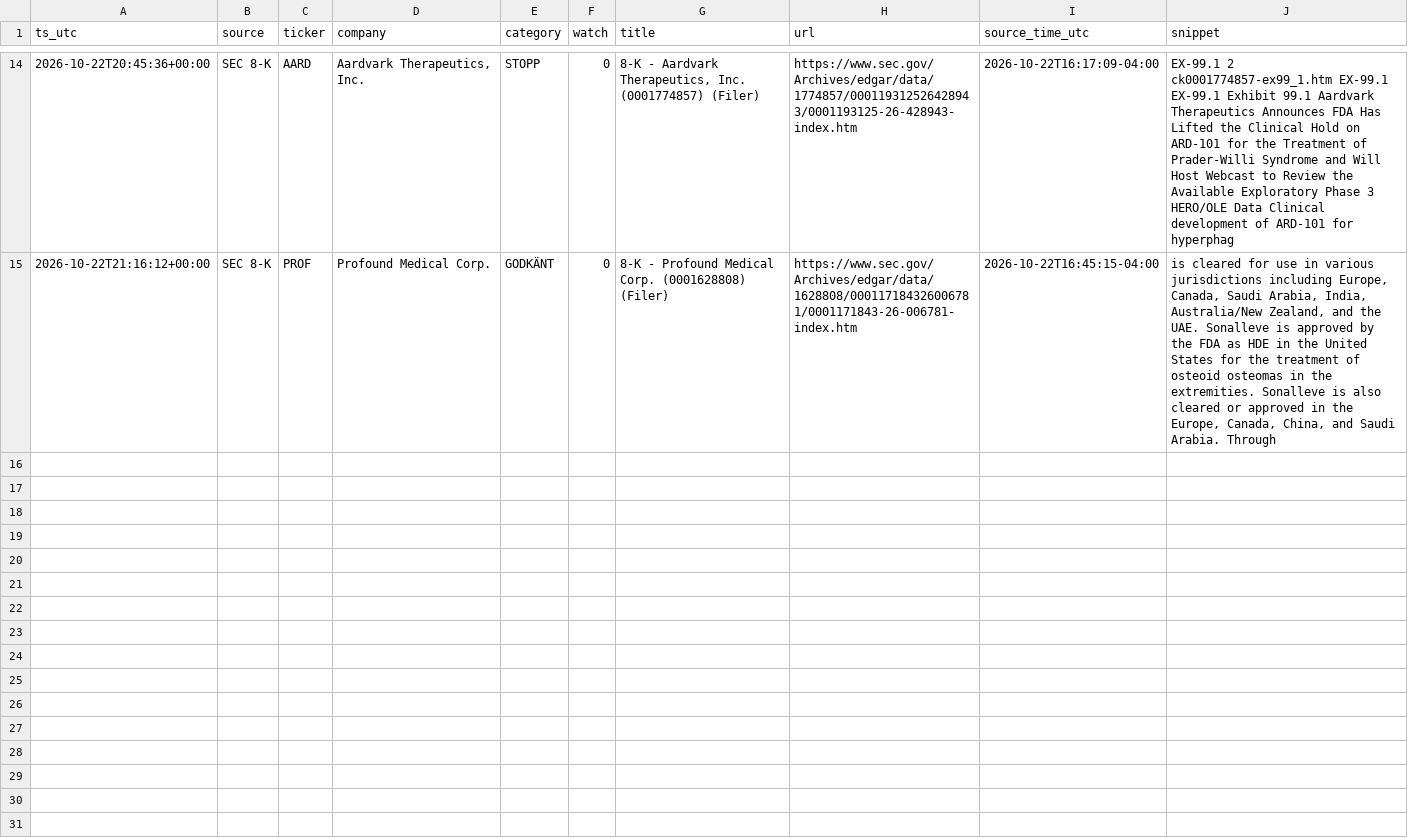
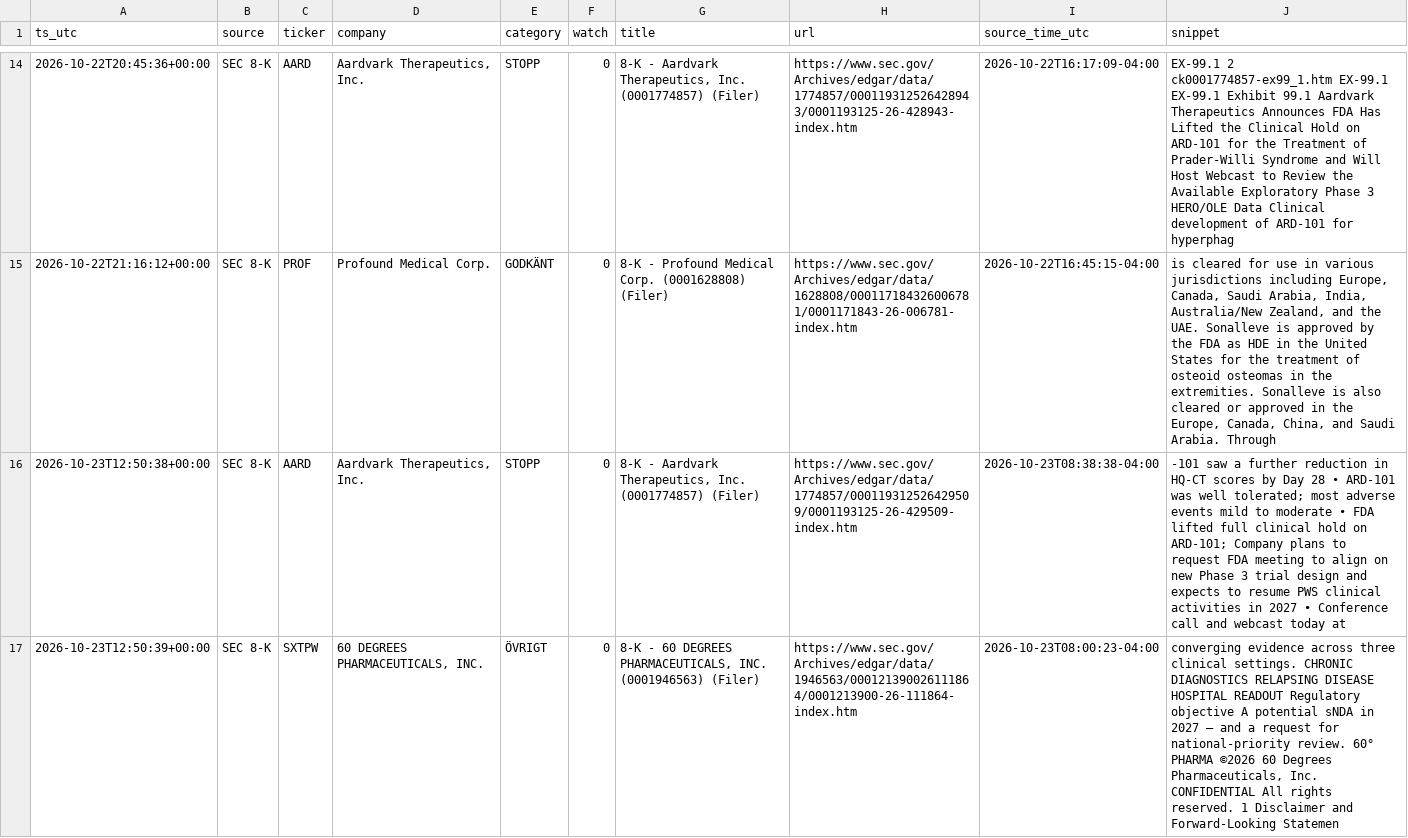
Before and after one commit to emilwiktorsson-jpg/fda-collector, a CSV file: data/events.csv, drawn as a sheet; only a part is shown, gaps mark what is left out; the diff names each change by its address in the sheet, - before the commit and + after, or states it on an @@ line.

```diff
--- a/data/events.csv
+++ b/data/events.csv
+row 16: 2026-10-23T12:50:38+00:00 | SEC 8-K | AARD | Aardvark Therapeutics, Inc. | STOPP | 0 | 8-K - Aardvark Therapeutics, Inc. (0001774857) (Filer) | https://www.sec.gov/Archives/edgar/data/1774857/000119312526429509/0001193125-26-429509-index.htm | 2026-10-23T08:38:38-04:00 | -101 saw a further reduction in HQ-CT scores by Day 28 • ARD-101 was well tolerated; most adverse events mild to moderate • FDA lifted full clinical hold on ARD-101; Company plans to request FDA meeting to align on new Phase 3 trial design and expects to resume PWS clinical activities in 2027 • Conference call and webcast today at
+row 17: 2026-10-23T12:50:39+00:00 | SEC 8-K | SXTPW | 60 DEGREES PHARMACEUTICALS, INC. | ÖVRIGT | 0 | 8-K - 60 DEGREES PHARMACEUTICALS, INC. (0001946563) (Filer) | https://www.sec.gov/Archives/edgar/data/1946563/000121390026111864/0001213900-26-111864-index.htm | 2026-10-23T08:00:23-04:00 | converging evidence across three clinical settings. CHRONIC DIAGNOSTICS RELAPSING DISEASE HOSPITAL READOUT Regulatory objective A potential sNDA in 2027 — and a request for national-priority review. 60° PHARMA ©2026 60 Degrees Pharmaceuticals, Inc. CONFIDENTIAL All rights reserved. 1 Disclaimer and Forward-Looking Statemen
```
Also changed, not shown: data/heartbeat.csv, data/signals.csv, 2 other files.
